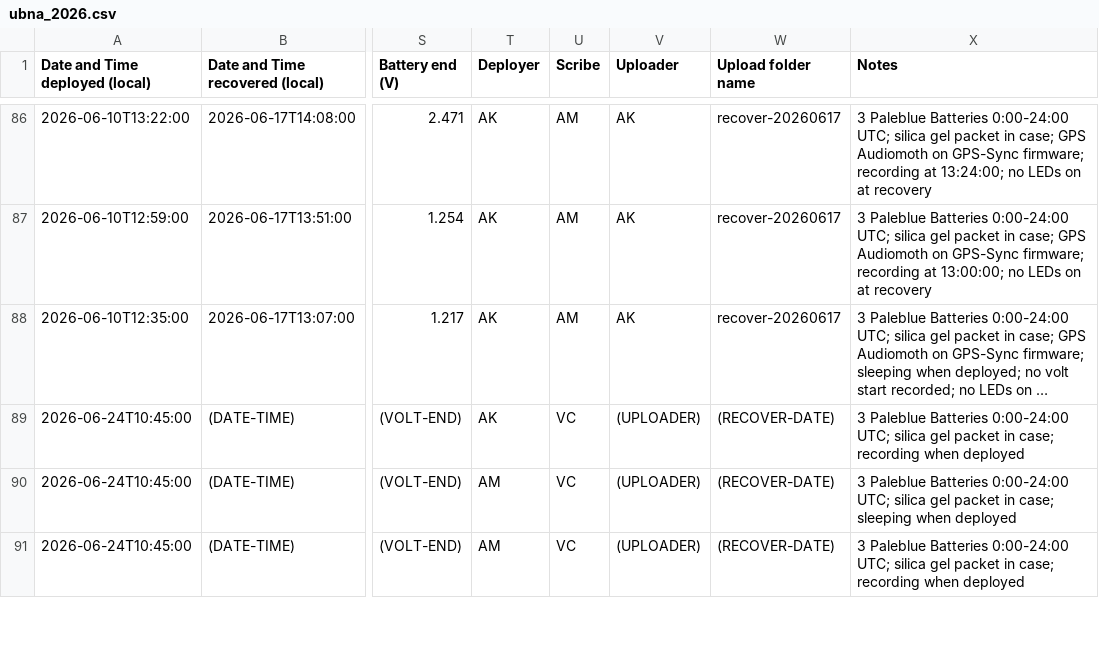
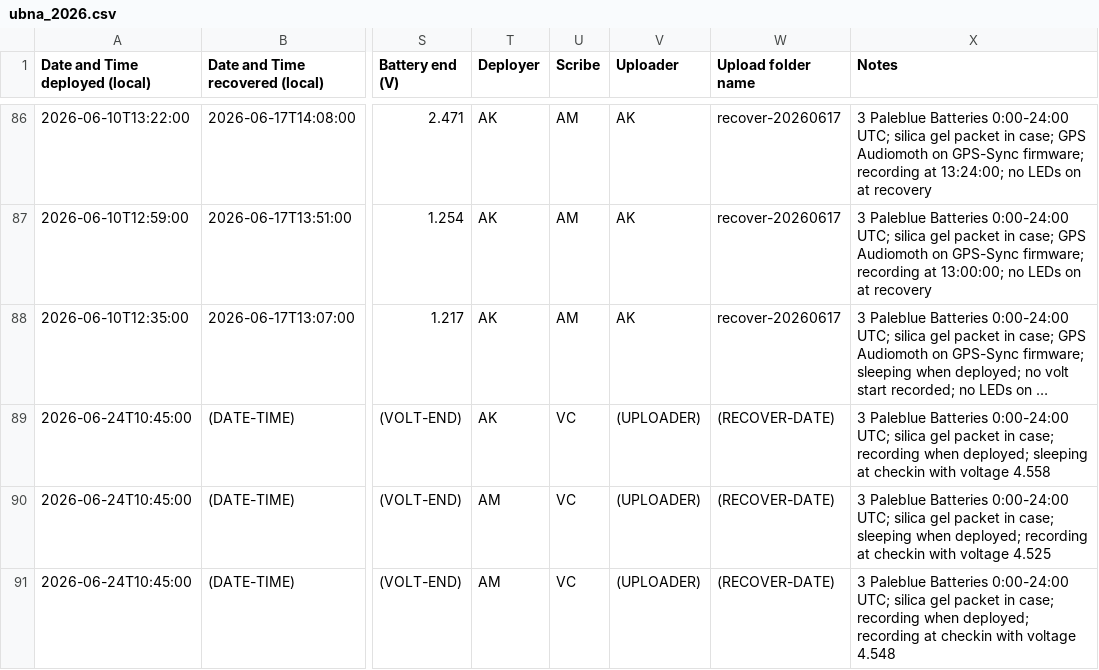
Before and after one commit to uw-echospace/ubna-field, a CSV file: field_records/ubna_2026.csv, drawn as a sheet; only a part is shown, gaps mark what is left out; long unchanged cells end in …; the diff covers the shown part only; the diff names each change by its address in the sheet, - before the commit and + after, or states it on an @@ line.

Commit message:
Deploy-20260701 (#244)
* added info for deploy-20260701

* Added picture for deploy-20260701

```diff
--- a/field_records/ubna_2026.csv
+++ b/field_records/ubna_2026.csv
-X89 (Notes): …recording when deployed
+X89 (Notes): …recording when deployed; sleeping at checkin with voltage 4.558
-X90 (Notes): …sleeping when deployed
+X90 (Notes): …sleeping when deployed; recording at checkin with voltage 4.525
-X91 (Notes): …recording when deployed
+X91 (Notes): …recording when deployed; recording at checkin with voltage 4.548
```
Also changed, not shown: 1 added row and 7 edited cells elsewhere in this file, 1 other file.
